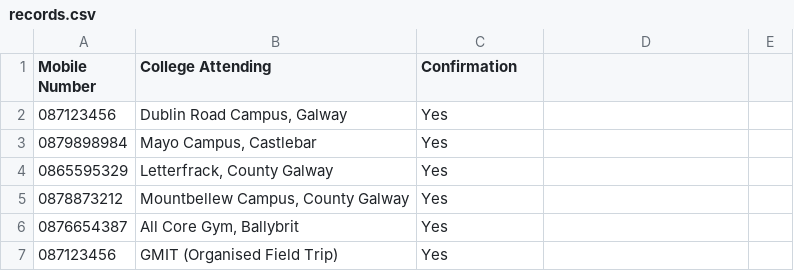
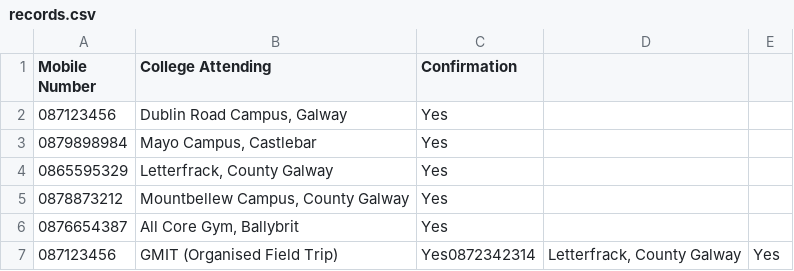
Before and after one commit to krystianopryszek99/Applied-Project-and-Minor-Dissertation, a CSV file: records.csv, drawn as a sheet.

```diff
--- a/records.csv
+++ b/records.csv
@@ -6,2 +6,2 @@ Mobile Number,College Attending,Confirmation
 0876654387,"All Core Gym, Ballybrit",Yes
-087123456,GMIT (Organised Field Trip),Yes
+087123456,GMIT (Organised Field Trip),Yes0872342314,"Letterfrack, County Galway",Yes
```
Also changed, not shown: clockingLog/Logs.csv, 1 other file.
